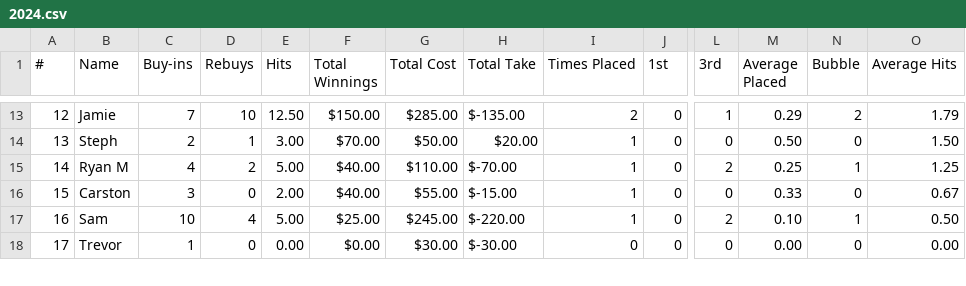
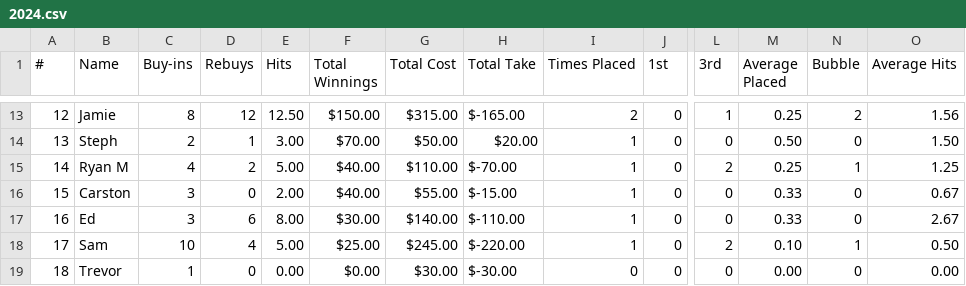
Before and after one commit to mcqwertywhat/dinger-poker, a CSV file: data/2024.csv, drawn as a sheet; only a part is shown, gaps mark what is left out; rows hold the shown columns only; the diff covers the shown part only; the diff names each change by its address in the sheet, - before the commit and + after, or states it on an @@ line.

```diff
--- a/data/2024.csv
+++ b/data/2024.csv
@@ column A (#) renumbered from row 5 down @@
-C13 (Buy-ins): 7
+C13 (Buy-ins): 8
-D13 (Rebuys): 10
+D13 (Rebuys): 12
-G13 (Total Cost): $285.00
+G13 (Total Cost): $315.00
-H13 (Total Take): $-135.00
+H13 (Total Take): $-165.00
-M13 (Average Placed): 0.29
+M13 (Average Placed): 0.25
-O13 (Average Hits): 1.79
+O13 (Average Hits): 1.56
+row 17: 16 | Ed | 3 | 6 | 8.00 | $30.00 | $140.00 | $-110.00 | 1 | 0 | 0 | 0.33 | 0 | 2.67
```
Also changed, not shown: 2 added rows, 2 removed rows and 25 edited cells elsewhere in this file.
